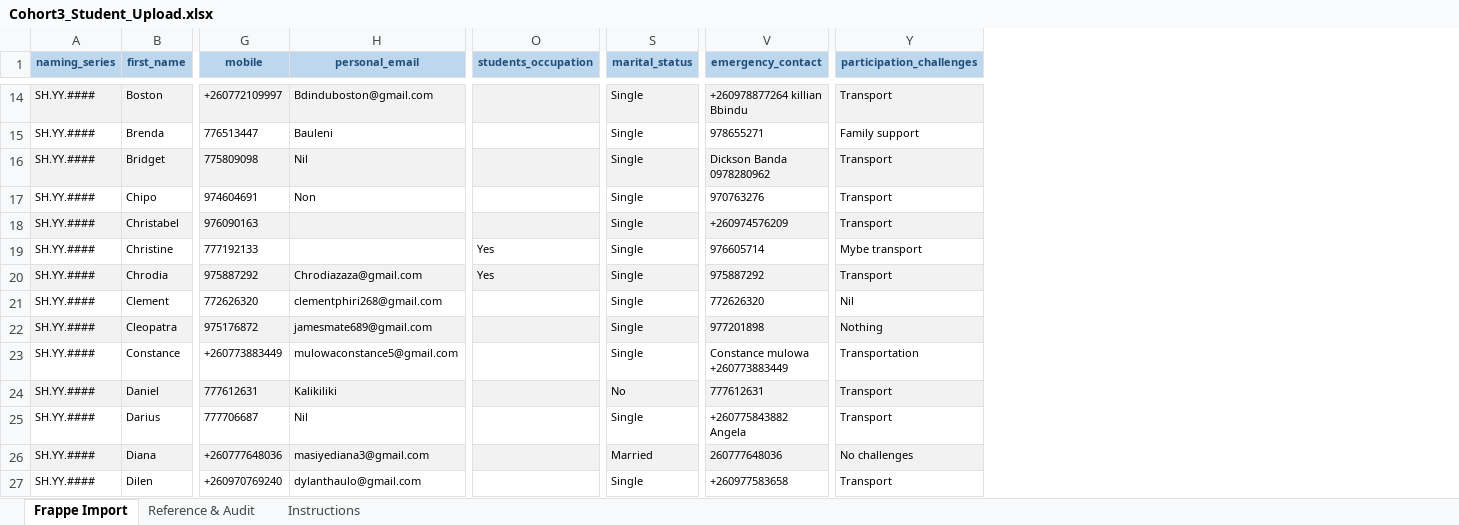
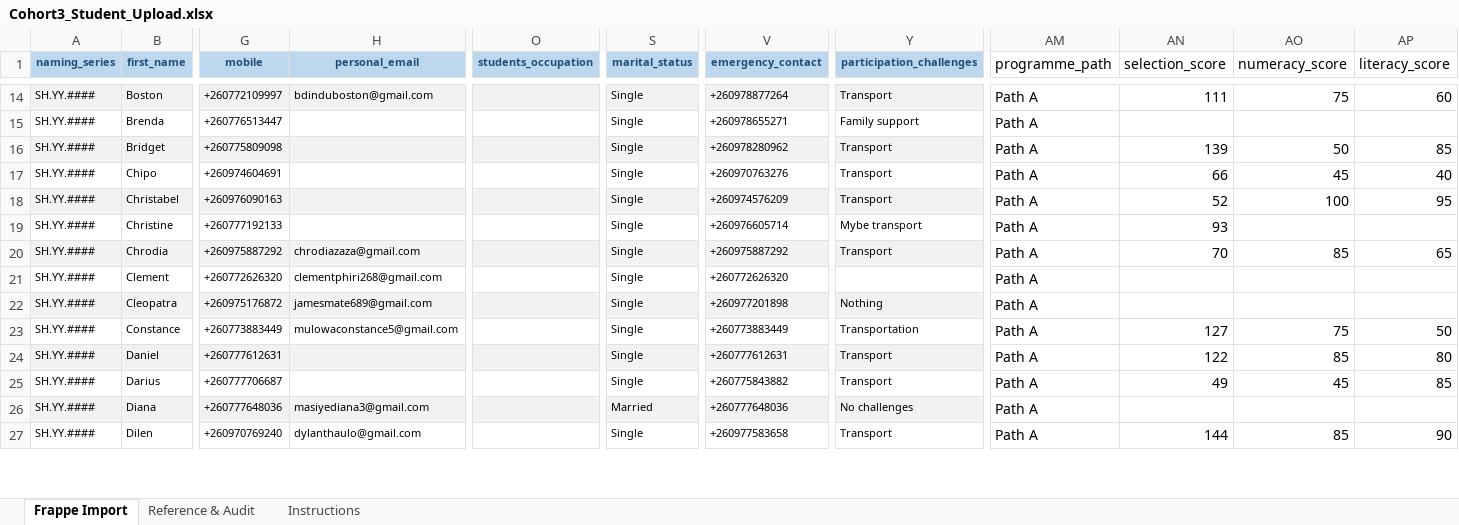
Before and after one commit to pestalozzi-international/skillshub_core, an Excel workbook: outputs/Cohort3_Student_Upload.xlsx, sheet Frappe Import, drawn as a sheet; only a part is shown, gaps mark what is left out; values as stored, in another font and other column widths than the file's, no borders; the diff covers the shown part only; the diff names each change by its address in the sheet, - before the commit and + after, or states it on an @@ line.

```diff
--- a/outputs/Cohort3_Student_Upload.xlsx (sheet Frappe Import)
+++ b/outputs/Cohort3_Student_Upload.xlsx (sheet Frappe Import)
+column AM (programme_path), rows 14-27: all Path A
+column AN (selection_score), rows 14-27: 111 |  | 139 | 66 | 52 | 93 | 70 |  |  | 127 | 122 | 49 |  | 144
+column AO (numeracy_score), rows 14-27: 75 |  | 50 | 45 | 100 |  | 85 |  |  | 75 | 85 | 45 |  | 85
+column AP (literacy_score), rows 14-27: 60 |  | 85 | 40 | 95 |  | 65 |  |  | 50 | 80 | 85 |  | 90
-H14 (personal_email): Bdinduboston@gmail.com
+H14 (personal_email): bdinduboston@gmail.com
-V14 (emergency_contact): +260978877264 killian Bbindu
+V14 (emergency_contact): +260978877264
-G15 (mobile): 776513447
+G15 (mobile): +260776513447
-H15 (personal_email): Bauleni
+H15 (personal_email): (empty)
-V15 (emergency_contact): 978655271
+V15 (emergency_contact): +260978655271
-G16 (mobile): 775809098
+G16 (mobile): +260775809098
-H16 (personal_email): Nil
+H16 (personal_email): (empty)
-V16 (emergency_contact): Dickson Banda 0978280962
+V16 (emergency_contact): +260978280962
-G17 (mobile): 974604691
+G17 (mobile): +260974604691
-H17 (personal_email): Non
+H17 (personal_email): (empty)
-V17 (emergency_contact): 970763276
+V17 (emergency_contact): +260970763276
-G18 (mobile): 976090163
+G18 (mobile): +260976090163
-G19 (mobile): 777192133
+G19 (mobile): +260777192133
-O19:O20 (students_occupation): Yes
+O19:O20 (students_occupation): (empty)
-V19 (emergency_contact): 976605714
+V19 (emergency_contact): +260976605714
-G20 (mobile): 975887292
+G20 (mobile): +260975887292
-H20 (personal_email): Chrodiazaza@gmail.com
+H20 (personal_email): chrodiazaza@gmail.com
-V20 (emergency_contact): 975887292
+V20 (emergency_contact): +260975887292
-G21 (mobile): 772626320
+G21 (mobile): +260772626320
-V21 (emergency_contact): 772626320
+V21 (emergency_contact): +260772626320
-Y21 (participation_challenges): Nil
+Y21 (participation_challenges): (empty)
-G22 (mobile): 975176872
+G22 (mobile): +260975176872
-V22 (emergency_contact): 977201898
+V22 (emergency_contact): +260977201898
-V23 (emergency_contact): Constance mulowa +260773883449
+V23 (emergency_contact): +260773883449
-G24 (mobile): 777612631
+G24 (mobile): +260777612631
-H24 (personal_email): Kalikiliki
+H24 (personal_email): (empty)
-S24 (marital_status): No
+S24 (marital_status): Single
-V24 (emergency_contact): 777612631
+V24 (emergency_contact): +260777612631
-G25 (mobile): 777706687
+G25 (mobile): +260777706687
-H25 (personal_email): Nil
+H25 (personal_email): (empty)
-V25 (emergency_contact): +260775843882 Angela
+V25 (emergency_contact): +260775843882
-V26 (emergency_contact): 260777648036
+V26 (emergency_contact): +260777648036
```
Also changed, not shown: 189 edited cells elsewhere in this sheet, 1 other file.
